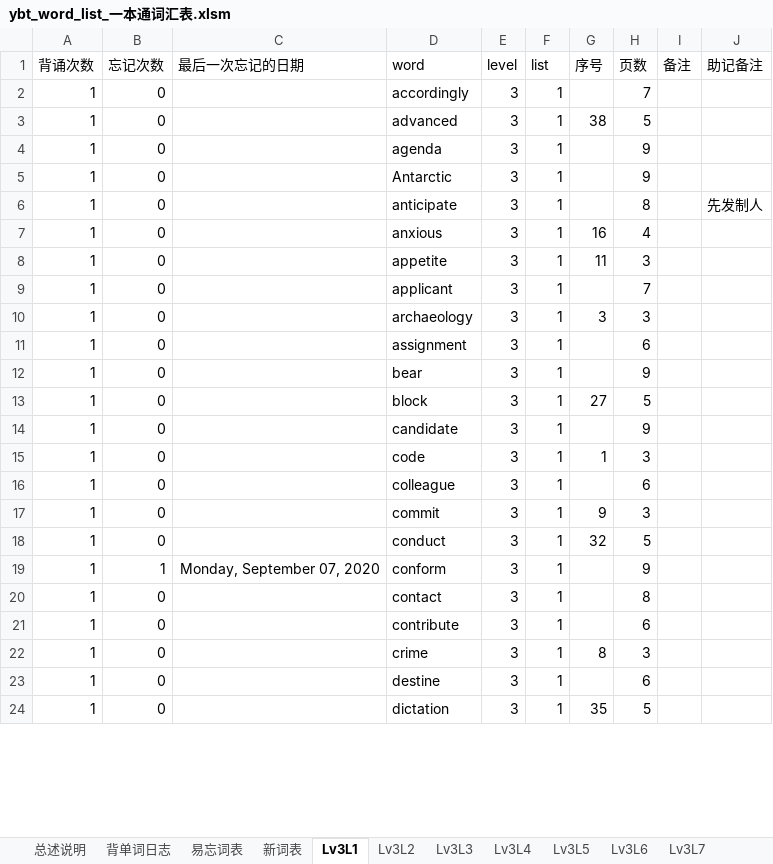
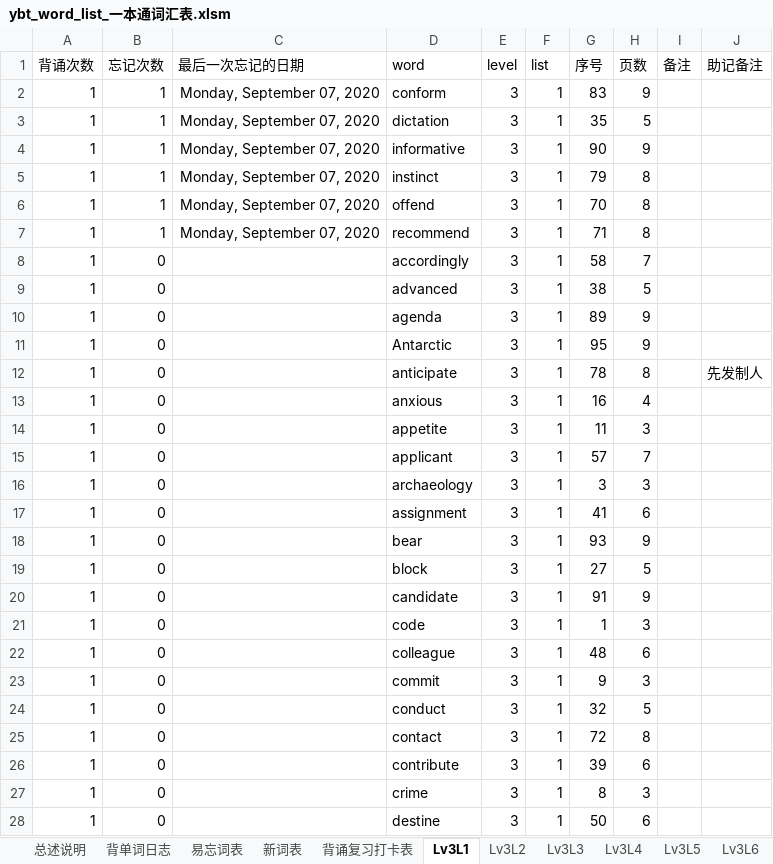
Before and after one commit to allen8807/vocabulary, an Excel workbook: ybt/ybt_word_list_一本通词汇表.xlsm, sheet Lv3L1, drawn as a sheet; only a part is shown; values as stored, in another font and other column widths than the file's, no borders; table styles not drawn; removed rows and columns are numbered as before the commit, all else as after; the diff covers the shown part only; the diff names each change by its address in the sheet, - before the commit and + after, or states it on an @@ line.

```diff
--- a/ybt/ybt_word_list_一本通词汇表.xlsm (sheet Lv3L1)
+++ b/ybt/ybt_word_list_一本通词汇表.xlsm (sheet Lv3L1)
+sheet tab: 背诵复习打卡表
+row 2: 1 | 1 | Monday, September 07, 2020 | conform | 3 | 1 | 83 | 9
+row 3: 1 | 1 | Monday, September 07, 2020 | dictation | 3 | 1 | 35 | 5
+row 4: 1 | 1 | Monday, September 07, 2020 | informative | 3 | 1 | 90 | 9
+row 5: 1 | 1 | Monday, September 07, 2020 | instinct | 3 | 1 | 79 | 8
+row 6: 1 | 1 | Monday, September 07, 2020 | offend | 3 | 1 | 70 | 8
+row 7: 1 | 1 | Monday, September 07, 2020 | recommend | 3 | 1 | 71 | 8
-G8 (序号): (empty)
+G8 (序号): 58
-G10 (序号): (empty)
+G10 (序号): 89
-G11 (序号): (empty)
+G11 (序号): 95
-G12 (序号): (empty)
+G12 (序号): 78
-G15 (序号): (empty)
+G15 (序号): 57
-G17 (序号): (empty)
+G17 (序号): 41
-G18 (序号): (empty)
+G18 (序号): 93
-G20 (序号): (empty)
+G20 (序号): 91
-G22 (序号): (empty)
+G22 (序号): 48
-row 19: 1 | 1 | Monday, September 07, 2020 | conform | 3 | 1 |  | 9
-G25 (序号): (empty)
+G25 (序号): 72
-G26 (序号): (empty)
+G26 (序号): 39
-G28 (序号): (empty)
+G28 (序号): 50
-row 24: 1 | 0 |  | dictation | 3 | 1 | 35 | 5
```
Also changed, not shown: 4 removed rows and 44 edited cells elsewhere in this sheet, sheet Lv4L10, sheet Lv3L2, sheet Lv4L7, sheet Lv3L4, sheet Lv3L3, sheet 易忘词表, 33 more sheets, other sheet tabs.
